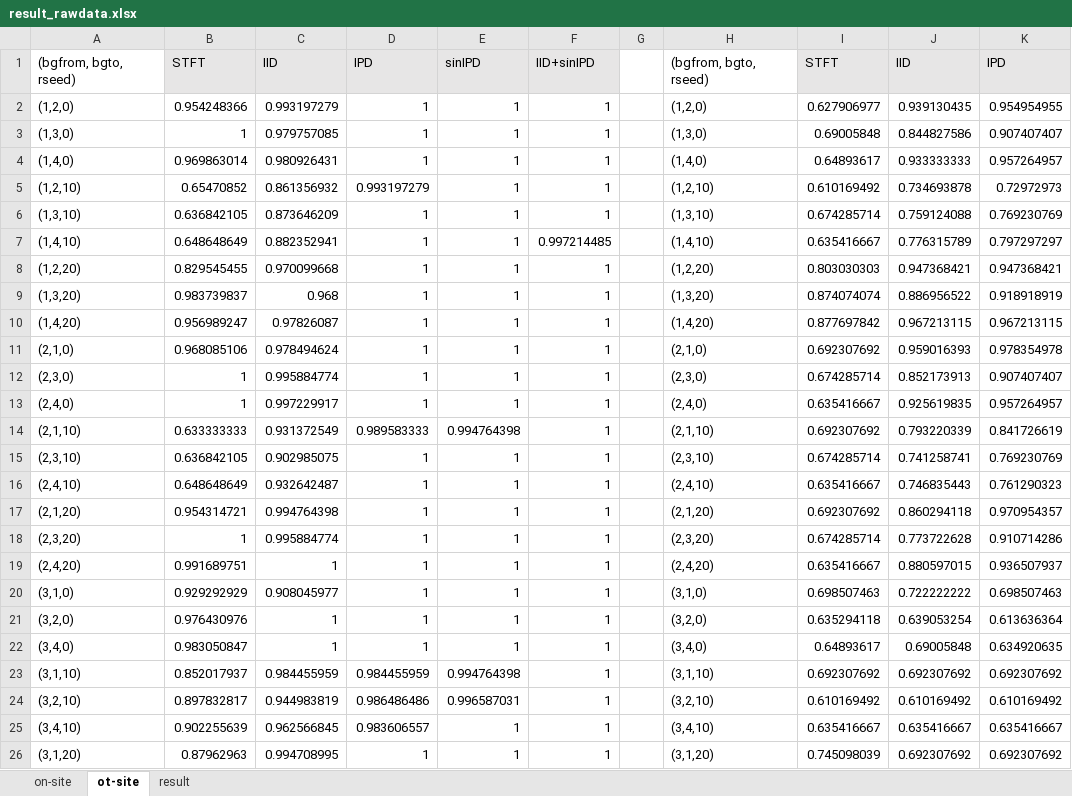
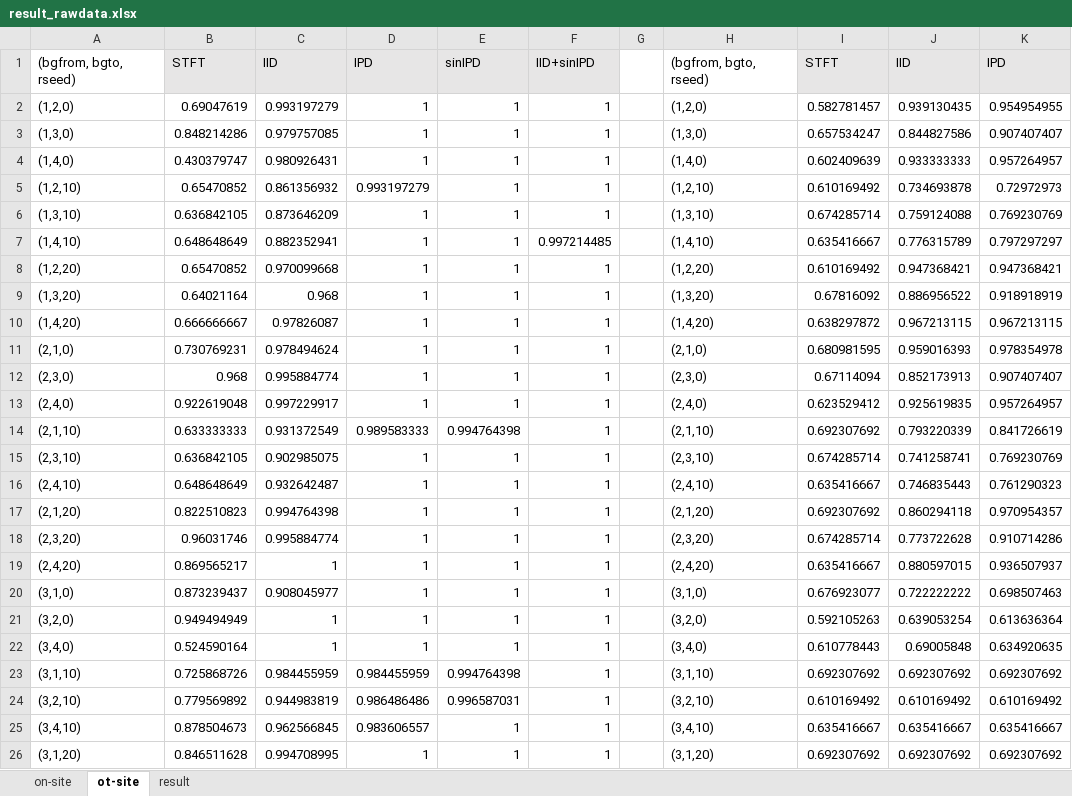
Before and after one commit to jim8220/ic_ib_nd, an Excel workbook: result_rawdata.xlsx, sheet ot-site, drawn as a sheet; only a part is shown; values as stored, in another font and other column widths than the file's, no borders; the diff covers the shown part only; the diff names each change by its address in the sheet, - before the commit and + after, or states it on an @@ line.

```diff
--- a/result_rawdata.xlsx (sheet ot-site)
+++ b/result_rawdata.xlsx (sheet ot-site)
-B2: 0.954248366
+B2: 0.69047619
-I2: 0.627906977
+I2: 0.582781457
-B3: 1
+B3: 0.848214286
-I3: 0.69005848
+I3: 0.657534247
-B4: 0.969863014
+B4: 0.430379747
-I4: 0.64893617
+I4: 0.602409639
-B8: 0.829545455
+B8: 0.65470852
-I8: 0.803030303
+I8: 0.610169492
-B9: 0.983739837
+B9: 0.64021164
-I9: 0.874074074
+I9: 0.67816092
-B10: 0.956989247
+B10: 0.666666667
-I10: 0.877697842
+I10: 0.638297872
-B11: 0.968085106
+B11: 0.730769231
-I11: 0.692307692
+I11: 0.680981595
-B12: 1
+B12: 0.968
-I12: 0.674285714
+I12: 0.67114094
-B13: 1
+B13: 0.922619048
-I13: 0.635416667
+I13: 0.623529412
-B17: 0.954314721
+B17: 0.822510823
-B18: 1
+B18: 0.96031746
-B19: 0.991689751
+B19: 0.869565217
-B20: 0.929292929
+B20: 0.873239437
-I20: 0.698507463
+I20: 0.676923077
-B21: 0.976430976
+B21: 0.949494949
-I21: 0.635294118
+I21: 0.592105263
-B22: 0.983050847
+B22: 0.524590164
-I22: 0.64893617
+I22: 0.610778443
-B23: 0.852017937
+B23: 0.725868726
-B24: 0.897832817
+B24: 0.779569892
-B25: 0.902255639
+B25: 0.878504673
-B26: 0.87962963
+B26: 0.846511628
-I26: 0.745098039
+I26: 0.692307692
```
Also changed, not shown: 20 edited cells elsewhere in this sheet, sheet on-site, sheet result, 5 other files.
